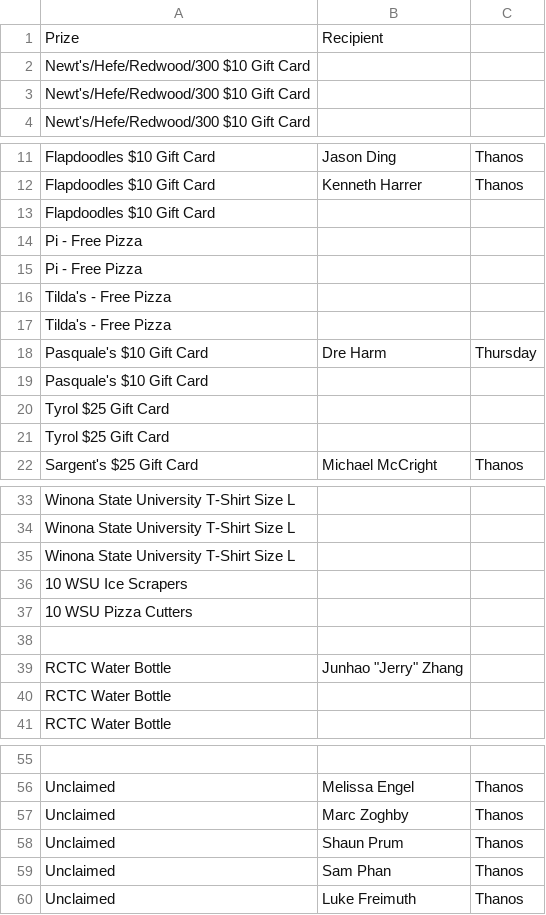
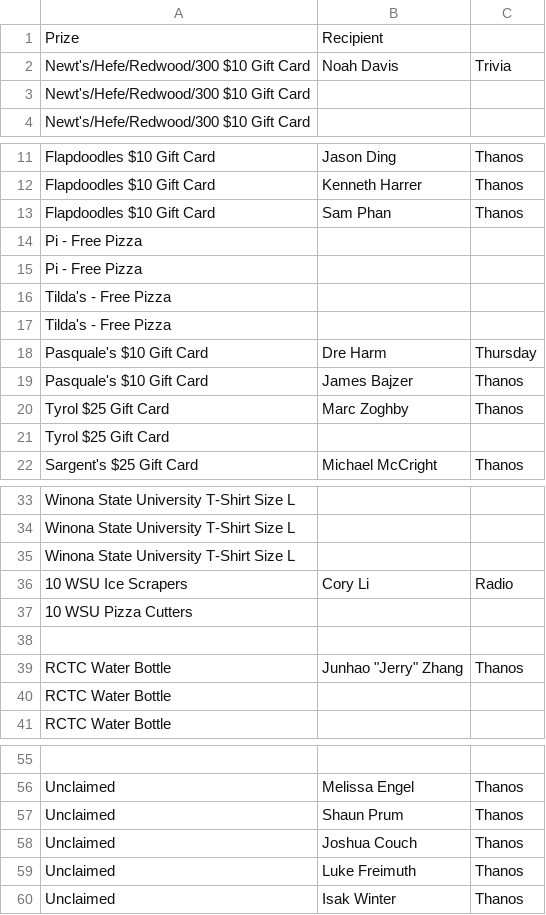
Before and after one commit to jobartucz/AOCbot, a CSV file: prizes.csv, drawn as a sheet; only a part is shown, gaps mark what is left out; removed rows and columns are numbered as before the commit, all else as after; the diff names each change by its address in the sheet, - before the commit and + after, or states it on an @@ line.

Commit message:
add

```diff
--- a/prizes.csv
+++ b/prizes.csv
-B2: (empty)
+B2: Noah Davis
-C2: (empty)
+C2: Trivia
-B13: (empty)
+B13: Sam Phan
-C13: (empty)
+C13: Thanos
-B19: (empty)
+B19: James Bajzer
-C19:C20: (empty)
+C19:C20: Thanos
-B20: (empty)
+B20: Marc Zoghby
-B36: (empty)
+B36: Cory Li
-C36: (empty)
+C36: Radio
-C39: (empty)
+C39: Thanos
-row 57: Unclaimed | Marc Zoghby | Thanos
-B58: Sam Phan
+B58: Joshua Couch
+row 60: Unclaimed | Isak Winter | Thanos
```
